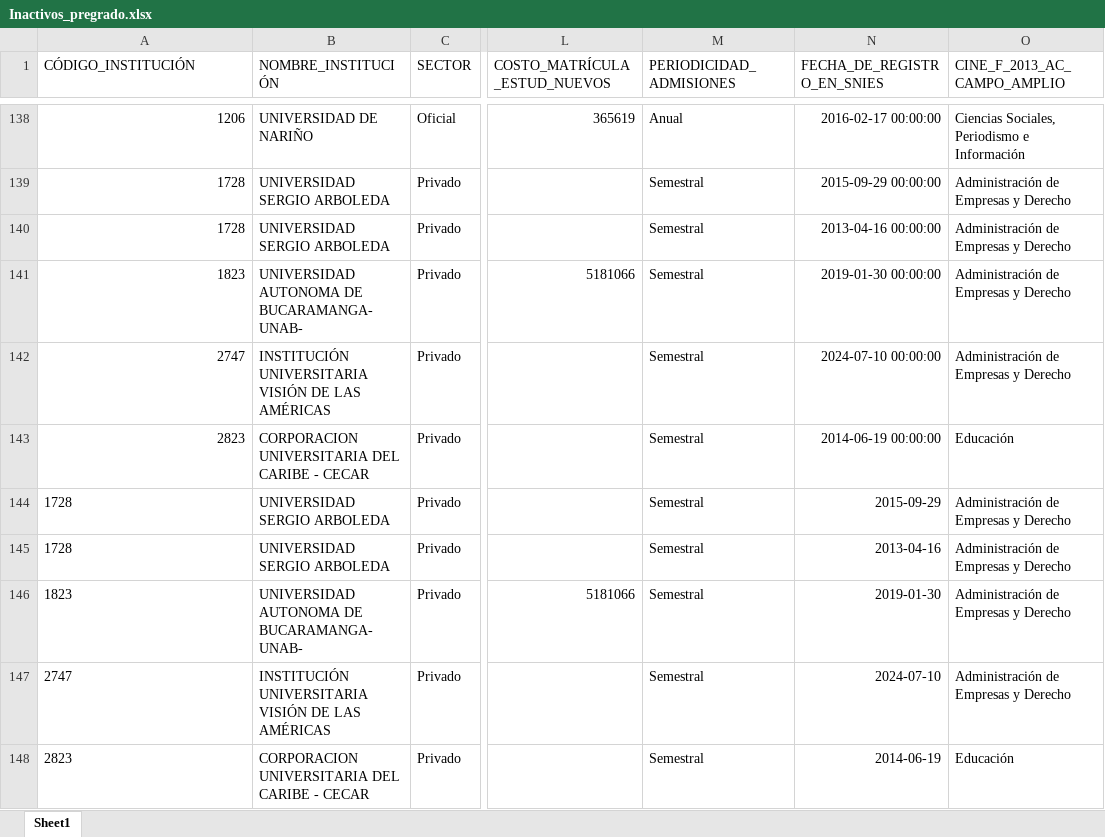
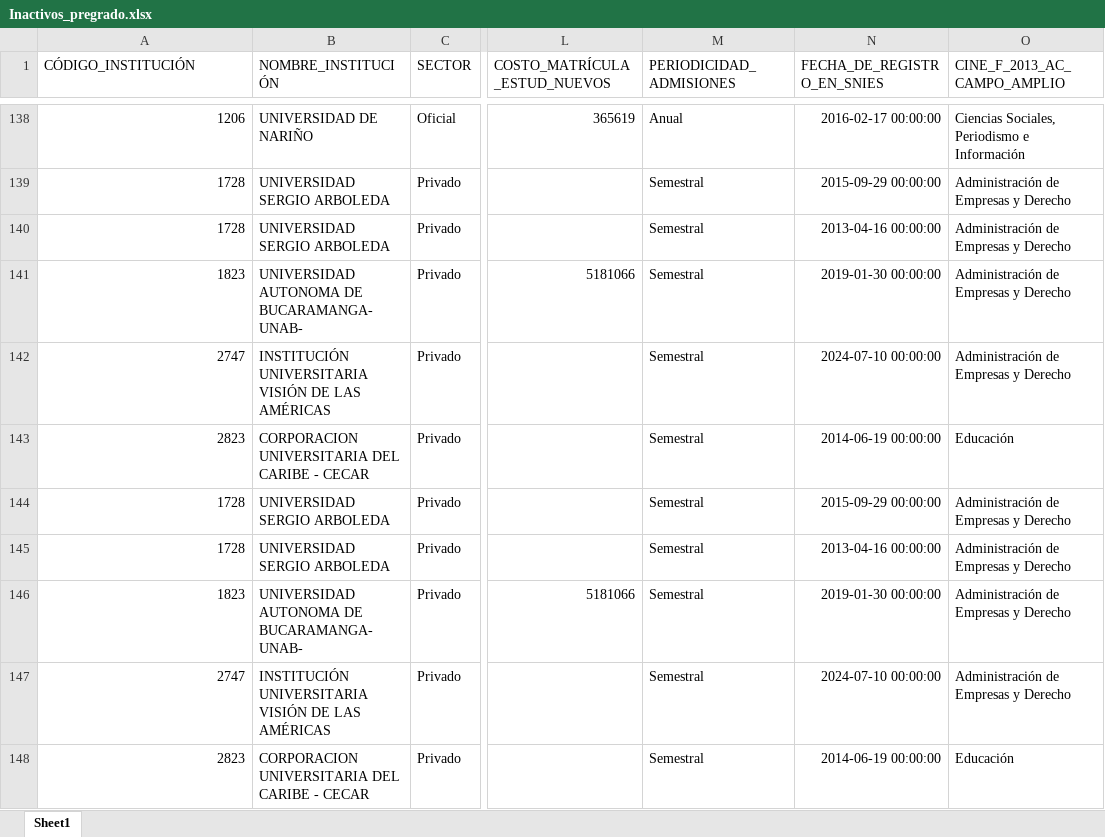
Before and after one commit to hasuarez32/snies-monitor, an Excel workbook: data/novedades/Inactivos_pregrado.xlsx, sheet Sheet1, drawn as a sheet; only a part is shown, gaps mark what is left out; values as stored, in another font and other column widths than the file's, no borders; the diff names each change by its address in the sheet, - before the commit and + after, or states it on an @@ line.

```diff
--- a/data/novedades/Inactivos_pregrado.xlsx (sheet Sheet1)
+++ b/data/novedades/Inactivos_pregrado.xlsx (sheet Sheet1)
-A144:A148 alignment: left
+A144:A148 alignment: right
-N144 (FECHA_DE_REGISTRO_EN_SNIES): 2015-09-29
+N144 (FECHA_DE_REGISTRO_EN_SNIES): 2015-09-29 00:00:00
-N145 (FECHA_DE_REGISTRO_EN_SNIES): 2013-04-16
+N145 (FECHA_DE_REGISTRO_EN_SNIES): 2013-04-16 00:00:00
-N146 (FECHA_DE_REGISTRO_EN_SNIES): 2019-01-30
+N146 (FECHA_DE_REGISTRO_EN_SNIES): 2019-01-30 00:00:00
-N147 (FECHA_DE_REGISTRO_EN_SNIES): 2024-07-10
+N147 (FECHA_DE_REGISTRO_EN_SNIES): 2024-07-10 00:00:00
-N148 (FECHA_DE_REGISTRO_EN_SNIES): 2014-06-19
+N148 (FECHA_DE_REGISTRO_EN_SNIES): 2014-06-19 00:00:00
```
Also changed, not shown: data/novedades/Modificados_pregrado.xlsx, data/novedades/Nuevos_pregrado.xlsx, 3 other files.
